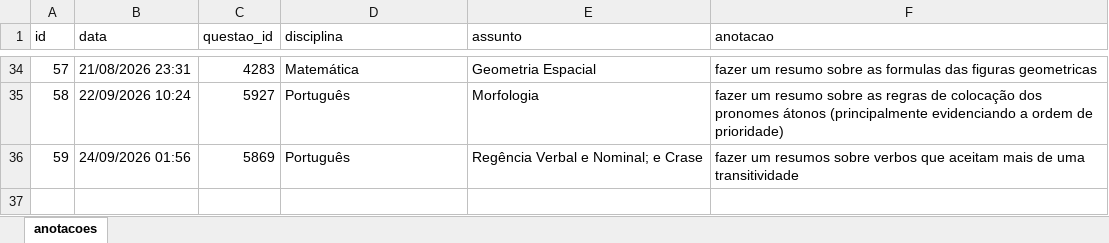
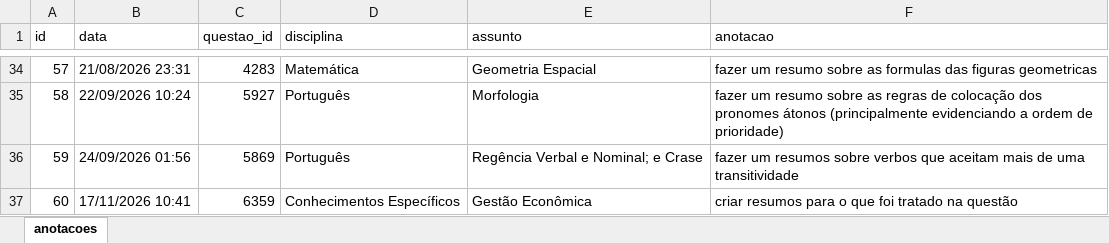
Before and after one commit to Lucas-Oliveira-wd/simulado, an Excel workbook: banco_de_dados/caderno_anotacoes.xlsx, sheet anotacoes, drawn as a sheet; only a part is shown, gaps mark what is left out; values as stored, in another font and other column widths than the file's, no borders; the diff names each change by its address in the sheet, - before the commit and + after, or states it on an @@ line.

```diff
--- a/banco_de_dados/caderno_anotacoes.xlsx (sheet anotacoes)
+++ b/banco_de_dados/caderno_anotacoes.xlsx (sheet anotacoes)
+row 37: 60 | 17/11/2026 10:41 | 6359 | Conhecimentos Específicos | Gestão Econômica | criar resumos para o que foi tratado na questão
```
Also changed, not shown: banco_de_dados/flashcards.xlsx, banco_de_dados/historico_respostas.xlsx, 3 other files.
